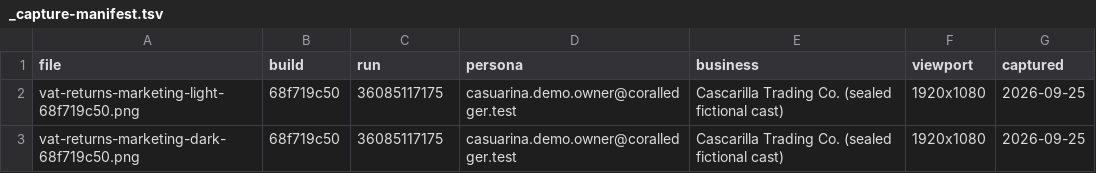
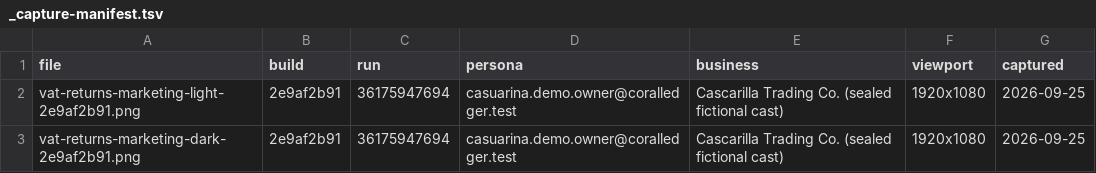
Before and after one commit to caribdigital/pixel-evidence, a TSV file: marketing-445/_capture-manifest.tsv, drawn as a sheet.

Commit message:
marketing #445: VAT Returns stills on 2e9af2b91 (#4896 dark AA, #4932 donut ring) - run 36175947694: _capture-manifest.tsv

```diff
--- a/marketing-445/_capture-manifest.tsv
+++ b/marketing-445/_capture-manifest.tsv
@@ -1,3 +1,3 @@
 file	build	run	persona	business	viewport	captured
-vat-returns-marketing-light-68f719c50.png	68f719c50	36085117175	casuarina.demo.owner@coralledger.test	Cascarilla Trading Co. (sealed fictional cast)	1920x1080	2026-09-25
-vat-returns-marketing-dark-68f719c50.png	68f719c50	36085117175	casuarina.demo.owner@coralledger.test	Cascarilla Trading Co. (sealed fictional cast)	1920x1080	2026-09-25
+vat-returns-marketing-light-2e9af2b91.png	2e9af2b91	36175947694	casuarina.demo.owner@coralledger.test	Cascarilla Trading Co. (sealed fictional cast)	1920x1080	2026-09-25
+vat-returns-marketing-dark-2e9af2b91.png	2e9af2b91	36175947694	casuarina.demo.owner@coralledger.test	Cascarilla Trading Co. (sealed fictional cast)	1920x1080	2026-09-25
```
